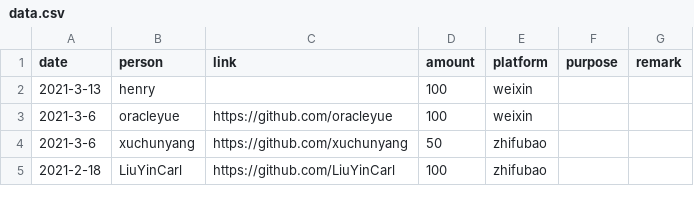
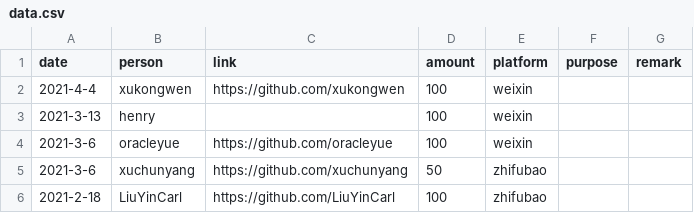
Before and after one commit to emacs-china/donate, a CSV file: data.csv, drawn as a sheet; only a part is shown; the diff names each change by its address in the sheet, - before the commit and + after, or states it on an @@ line.

```diff
--- a/data.csv
+++ b/data.csv
+row 2: 2021-4-4 | xukongwen | https://github.com/xukongwen | 100 | weixin
```
Also changed, not shown: 2 other files.
